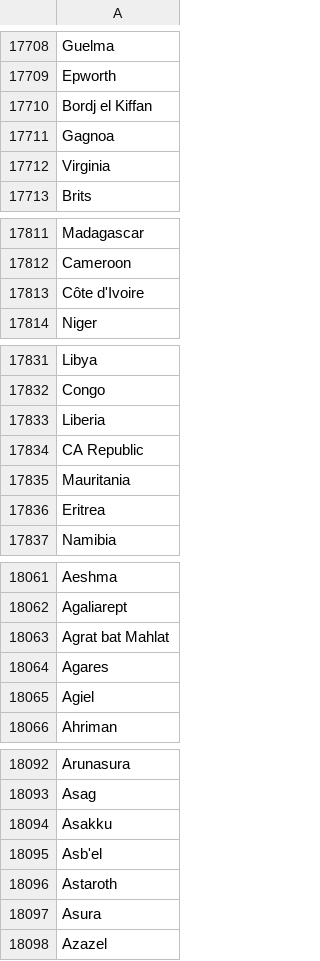
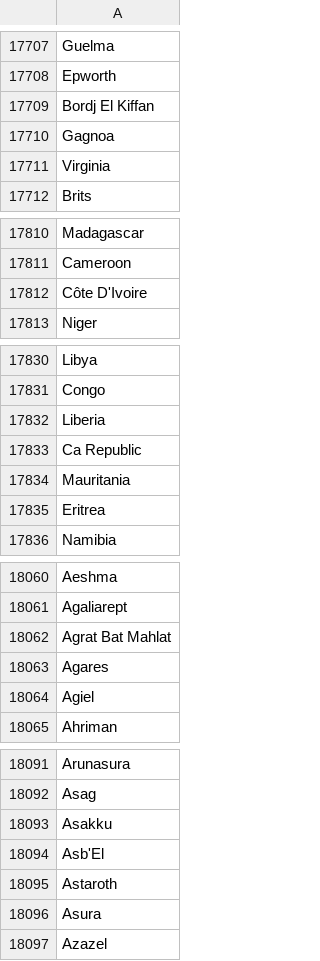
Before and after one commit to bartlebythecoder/traveller-universe-creator, a CSV file: names.csv, drawn as a sheet; only a part is shown, gaps mark what is left out; the diff covers the shown part only.

```diff
--- a/names.csv
+++ b/names.csv
@@ -17709,3 +17708,3 @@ Guelma
 Epworth
-Bordj el Kiffan
+Bordj El Kiffan
 Gagnoa
@@ -17812,3 +17811,3 @@ Madagascar
 Cameroon
-Côte d'Ivoire
+Côte D'Ivoire
 Niger
@@ -17833,3 +17832,3 @@ Congo
 Liberia
-CA Republic
+Ca Republic
 Mauritania
@@ -18062,3 +18061,3 @@ Aeshma
 Agaliarept
-Agrat bat Mahlat
+Agrat Bat Mahlat
 Agares
@@ -18094,3 +18093,3 @@ Asag
 Asakku
-Asb'el
+Asb'El
 Astaroth
```
Also changed, not shown: 1 removed row and 14 edited cells elsewhere in this file, 24 other files.
